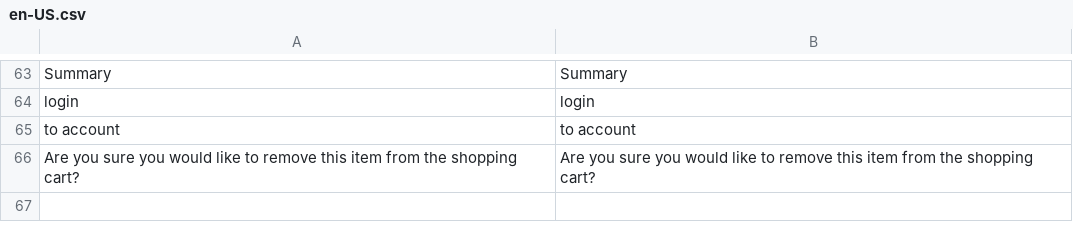
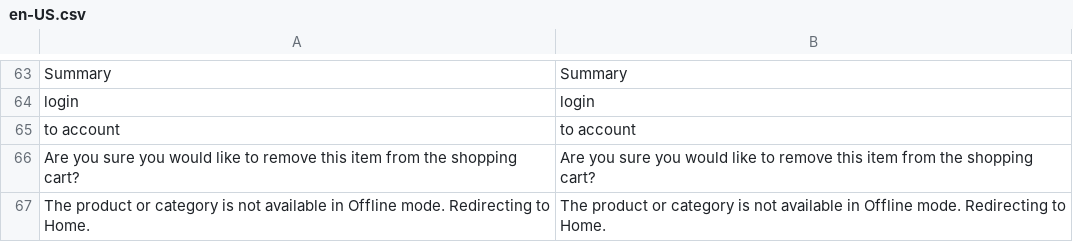
Before and after one commit to denis554/vue-storefront, a CSV file: core/i18n/resource/i18n/en-US.csv, drawn as a sheet; only a part is shown, gaps mark what is left out.

Commit message:
Git ignore extended with *.icloud Offline mode message changed

```diff
--- a/core/i18n/resource/i18n/en-US.csv
+++ b/core/i18n/resource/i18n/en-US.csv
@@ -66 +66,2 @@
 "Are you sure you would like to remove this item from the shopping cart?","Are you sure you would like to remove this item from the shopping cart?"
+"The product or category is not available in Offline mode. Redirecting to Home.","The product or category is not available in Offline mode. Redirecting to Home."
```
Also changed, not shown: 2 other files.
